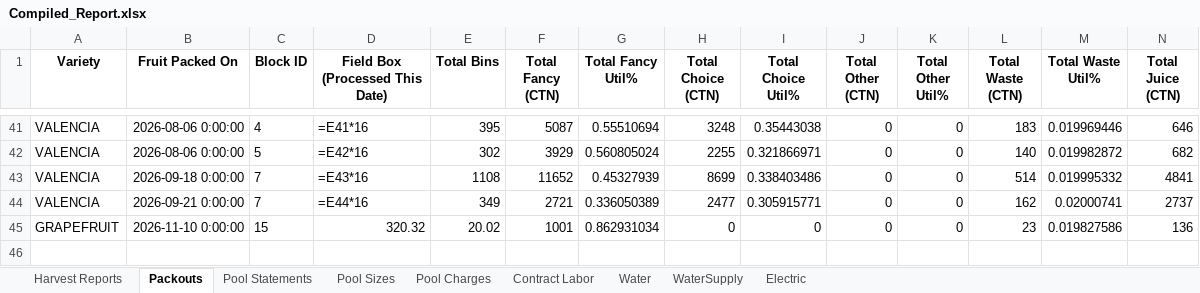
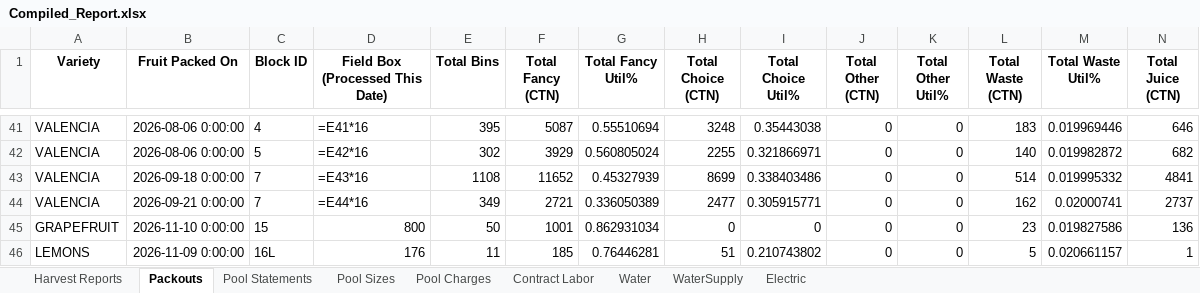
Before and after one commit to msmoore18/lazyspackouts, an Excel workbook: Compiled_Report.xlsx, sheet Packouts, drawn as a sheet; only a part is shown, gaps mark what is left out; values as stored, in another font and other column widths than the file's, no borders; formulas without a stored value are shown as written; rows hold the shown columns only; the diff names each change by its address in the sheet, - before the commit and + after, or states it on an @@ line.

Commit message:
Add 16L lemon packout 11/09, 16L harvest tickets 10/28-29, Jireh tag 118456, Block 15 J25CG10 pool; fix Block 15 11/10 bins (50)

```diff
--- a/Compiled_Report.xlsx (sheet Packouts)
+++ b/Compiled_Report.xlsx (sheet Packouts)
-D45 (Field Box (Processed This Date)): 320.32
+D45 (Field Box (Processed This Date)): 800
-E45 (Total Bins): 20.02
+E45 (Total Bins): 50
+row 46: LEMONS | 2026-11-09 0:00:00 | 16L | 176 | 11 | 185 | 0.76446281 | 51 | 0.210743802 | 0 | 0 | 5 | 0.020661157 | 1
```
Also changed, not shown: sheet Pool Sizes, sheet Harvest Reports, sheet Pool Charges, sheet Pool Statements.
